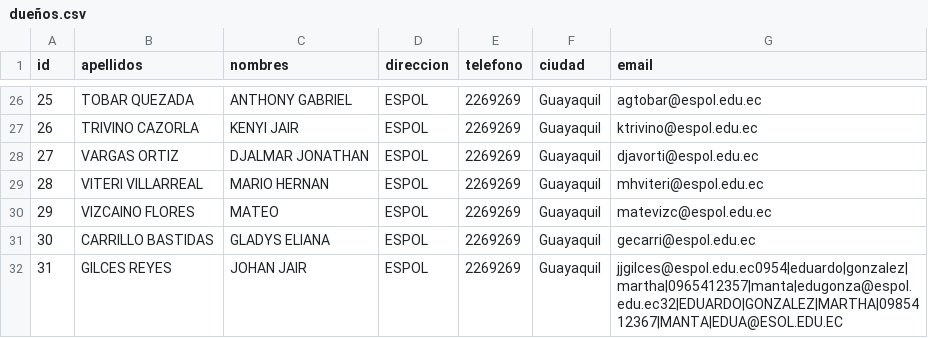
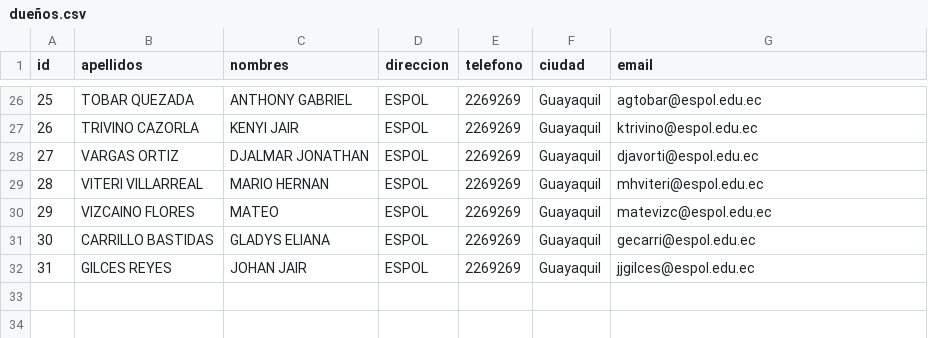
Before and after one commit to TaizRuiz/Proyecto-POO-parcial1-grupo8, a CSV file: ProyectoFXML/archivos/dueños.csv, drawn as a sheet; only a part is shown, gaps mark what is left out.

```diff
--- a/ProyectoFXML/archivos/dueños.csv
+++ b/ProyectoFXML/archivos/dueños.csv
@@ -31,2 +31,2 @@ id,apellidos,nombres,direccion,telefono,ciudad,email
 30,CARRILLO BASTIDAS,GLADYS ELIANA,ESPOL,2269269,Guayaquil,gecarri@espol.edu.ec
-31,GILCES REYES,JOHAN JAIR,ESPOL,2269269,Guayaquil,jjgilces@espol.edu.ec0954|eduardo|gonzalez|martha|0965412357|manta|edugonza@espol.edu.ec32|EDUARDO|GONZALEZ|MARTHA|0985412367|MANTA|EDUA@ESOL.EDU.EC
+31,GILCES REYES,JOHAN JAIR,ESPOL,2269269,Guayaquil,jjgilces@espol.edu.ec
```
Also changed, not shown: 4 other files.
